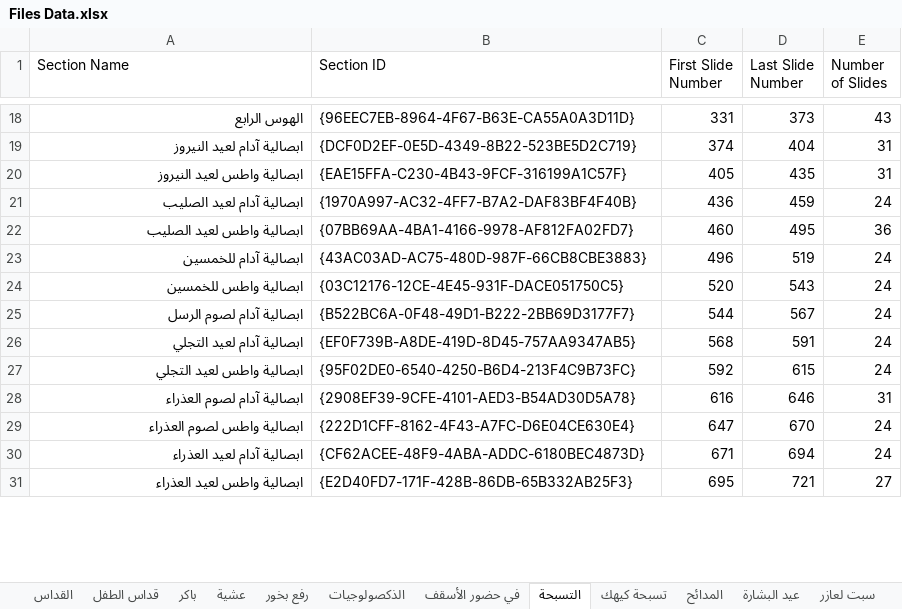
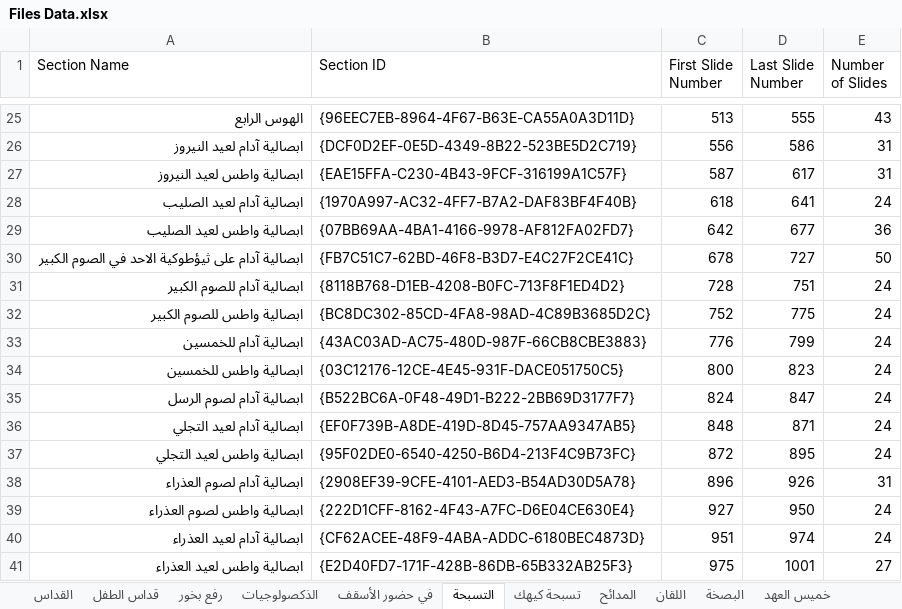
Before and after one commit to johnwassfy/St.Mary-Maadi-Liturgies, an Excel workbook: Files Data.xlsx, sheet التسبحة, drawn as a sheet; only a part is shown, gaps mark what is left out; values as stored, in another font and other column widths than the file's, no borders; addresses are those after the commit; the diff covers the shown part only; the diff names each change by its address in the sheet, - before the commit and + after, or states it on an @@ line.

```diff
--- a/Files Data.xlsx (sheet التسبحة)
+++ b/Files Data.xlsx (sheet التسبحة)
-sheet tab: عيد البشارة
+sheet tab: خميس العهد
-sheet tab: باكر
-sheet tab: عشية
+sheet tab: اللقان
+sheet tab: البصخة
-C25 (First Slide Number): 331
+C25 (First Slide Number): 513
-D25 (Last Slide Number): 373
+D25 (Last Slide Number): 555
-C26 (First Slide Number): 374
+C26 (First Slide Number): 556
-D26 (Last Slide Number): 404
+D26 (Last Slide Number): 586
-C27 (First Slide Number): 405
+C27 (First Slide Number): 587
-D27 (Last Slide Number): 435
+D27 (Last Slide Number): 617
-C28 (First Slide Number): 436
+C28 (First Slide Number): 618
-D28 (Last Slide Number): 459
+D28 (Last Slide Number): 641
-C29 (First Slide Number): 460
+C29 (First Slide Number): 642
-D29 (Last Slide Number): 495
+D29 (Last Slide Number): 677
+row 30: ابصالية آدام على ثيؤطوكية الاحد في الصوم الكبير | {FB7C51C7-62BD-46F8-B3D7-E4C27F2CE41C} | 678 | 727 | 50
+row 31: ابصالية آدام للصوم الكبير | {8118B768-D1EB-4208-B0FC-713F8F1ED4D2} | 728 | 751 | 24
+row 32: ابصالية واطس للصوم الكبير | {BC8DC302-85CD-4FA8-98AD-4C89B3685D2C} | 752 | 775 | 24
-C33 (First Slide Number): 496
+C33 (First Slide Number): 776
-D33 (Last Slide Number): 519
+D33 (Last Slide Number): 799
-C34 (First Slide Number): 520
+C34 (First Slide Number): 800
-D34 (Last Slide Number): 543
+D34 (Last Slide Number): 823
-C35 (First Slide Number): 544
+C35 (First Slide Number): 824
-D35 (Last Slide Number): 567
+D35 (Last Slide Number): 847
-C36 (First Slide Number): 568
+C36 (First Slide Number): 848
-D36 (Last Slide Number): 591
+D36 (Last Slide Number): 871
-C37 (First Slide Number): 592
+C37 (First Slide Number): 872
-D37 (Last Slide Number): 615
+D37 (Last Slide Number): 895
-C38 (First Slide Number): 616
+C38 (First Slide Number): 896
-D38 (Last Slide Number): 646
+D38 (Last Slide Number): 926
-C39 (First Slide Number): 647
+C39 (First Slide Number): 927
-D39 (Last Slide Number): 670
+D39 (Last Slide Number): 950
-C40 (First Slide Number): 671
+C40 (First Slide Number): 951
-D40 (Last Slide Number): 694
+D40 (Last Slide Number): 974
-C41 (First Slide Number): 695
+C41 (First Slide Number): 975
-D41 (Last Slide Number): 721
+D41 (Last Slide Number): 1001
```
Also changed, not shown: 10 added rows, 1 removed row and 100 edited cells elsewhere in this sheet, sheet الجمعة العظيمة, sheet خميس العهد, sheet القداس, sheet تسبحة كيهك, sheet رفع بخور, sheet المدائح, 1 more sheet, other sheet tabs, Tables.xlsx, 15 other files.
